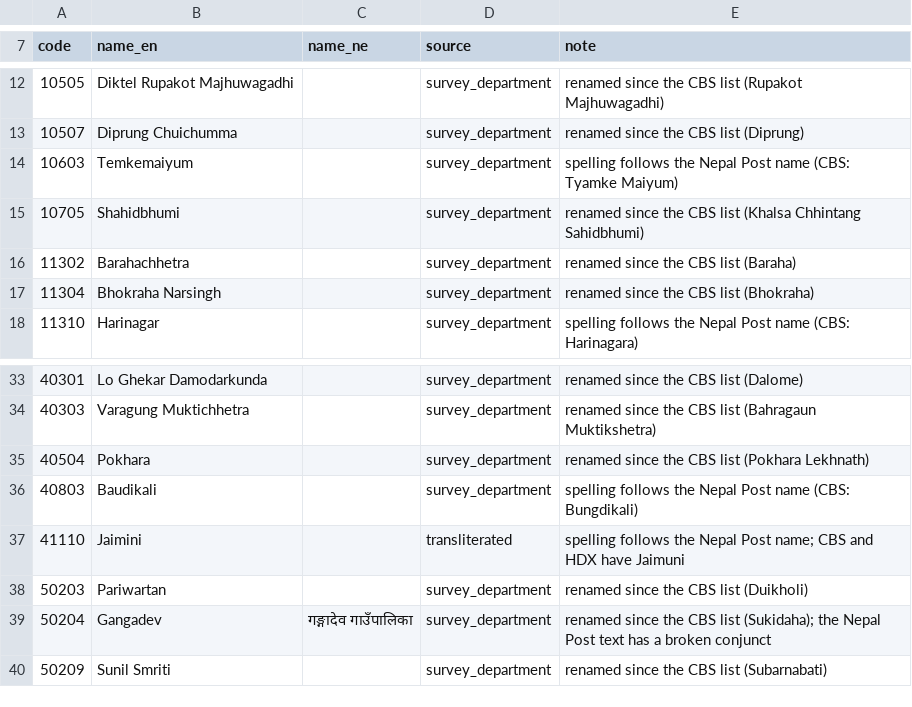
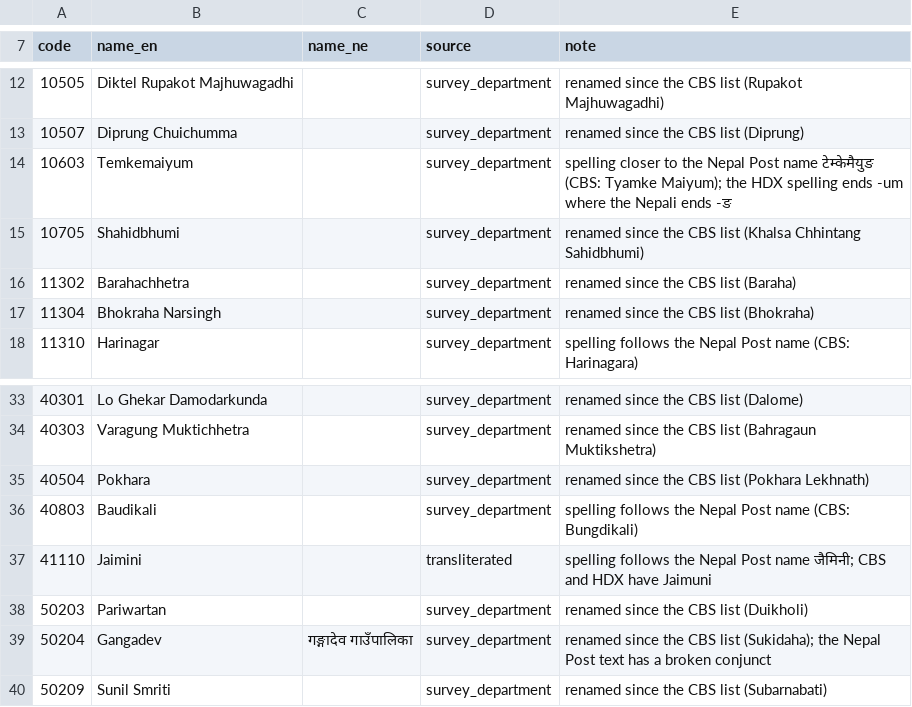
Before and after one commit to harublank0-0/drip-nepal, a CSV file: database/seeders/reference/data/locations_overrides.csv, drawn as a sheet; only a part is shown, gaps mark what is left out.

```diff
--- a/database/seeders/reference/data/locations_overrides.csv
+++ b/database/seeders/reference/data/locations_overrides.csv
@@ -13,3 +13,3 @@ code,name_en,name_ne,source,note
 10507,Diprung Chuichumma,,survey_department,renamed since the CBS list (Diprung)
-10603,Temkemaiyum,,survey_department,spelling follows the Nepal Post name (CBS: Tyamke Maiyum)
+10603,Temkemaiyum,,survey_department,spelling closer to the Nepal Post name टेम्केमैयुङ (CBS: Tyamke Maiyum); the HDX spelling ends -um where the Nepali ends -ङ
 10705,Shahidbhumi,,survey_department,renamed since the CBS list (Khalsa Chhintang Sahidbhumi)
@@ -36,3 +36,3 @@ code,name_en,name_ne,source,note
 40803,Baudikali,,survey_department,spelling follows the Nepal Post name (CBS: Bungdikali)
-41110,Jaimini,,transliterated,spelling follows the Nepal Post name; CBS and HDX have Jaimuni
+41110,Jaimini,,transliterated,spelling follows the Nepal Post name जैमिनी; CBS and HDX have Jaimuni
 50203,Pariwartan,,survey_department,renamed since the CBS list (Duikholi)
```
Also changed, not shown: 7 other files.
